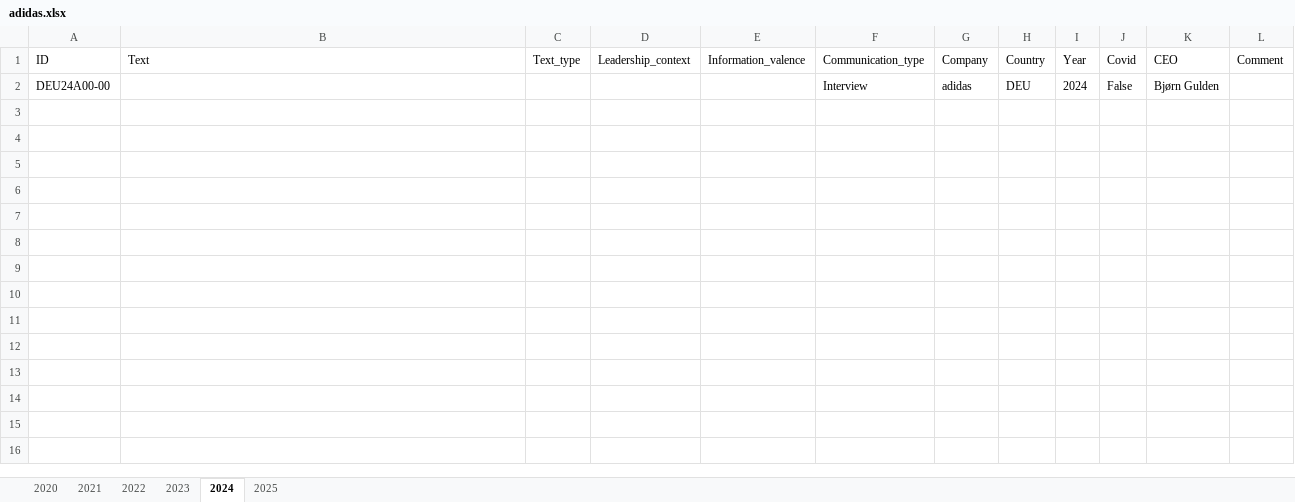
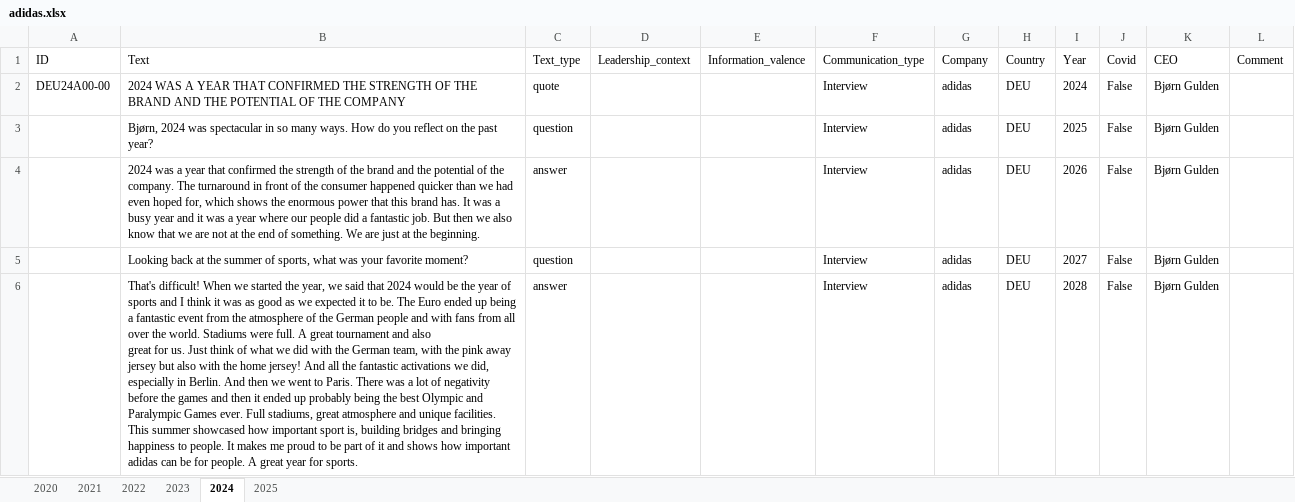
Before and after one commit to sawiDR/CEOCommunication, an Excel workbook: data/input/adidas.xlsx, sheet 2024, drawn as a sheet; only a part is shown; values as stored, in another font and other column widths than the file's, no borders; table styles not drawn; ↵ is a line break in a cell; the diff covers the shown part only; the diff names each change by its address in the sheet, - before the commit and + after, or states it on an @@ line.

Commit message:
update adidas 2024

```diff
--- a/data/input/adidas.xlsx (sheet 2024)
+++ b/data/input/adidas.xlsx (sheet 2024)
-B2 (Text): (empty)
+B2 (Text): 2024 WAS A YEAR THAT CONFIRMED THE STRENGTH OF THE BRAND AND THE POTENTIAL OF THE COMPANY
-C2 (Text_type): (empty)
+C2 (Text_type): quote
+row 3:  | Bjørn, 2024 was spectacular in so many ways. How do you reflect on the past year? | question |  |  | Interview | adidas | DEU | 2025 | False | Bjørn Gulden
+row 4:  | 2024 was a year that confirmed the strength of the brand and the potential of the company. The turnaround in front of the consumer happened quicker than we had even hoped for, which shows the enormous power that this brand has. It was a busy year and it was a year where our people did a fantastic job. But then we also know that we are not at the end of something. We are just at the beginning. | answer |  |  | Interview | adidas | DEU | 2026 | False | Bjørn Gulden
+row 5:  | Looking back at the summer of sports, what was your favorite moment? | question |  |  | Interview | adidas | DEU | 2027 | False | Bjørn Gulden
+row 6:  | That's difficult! When we started the year, we said that 2024 would be the year of sports and I think it was as good as we expected it to be. The Euro ended up being a fantastic event from the atmosphere of the German people and with fans from all over the world. Stadiums were full. A great tournament and also ↵ great for us. Just think of what we did with the German team, with the pink away jersey but also with the home jersey! And all the fantastic activations we did, especially in Berlin. And then we went to Paris. There was a lot of negativity before the games and then it ended up probably being the best Olympic and Paralympic Games ever. Full stadiums, great atmosphere and unique facilities. This summer showcased how important sport is, building bridges and bringing happiness to people. It makes me proud to be part of it and shows how important adidas can be for people. A great year for sports. | answer |  |  | Interview | adidas | DEU | 2028 | False | Bjørn Gulden
```
Also changed, not shown: 36 added rows elsewhere in this sheet.
